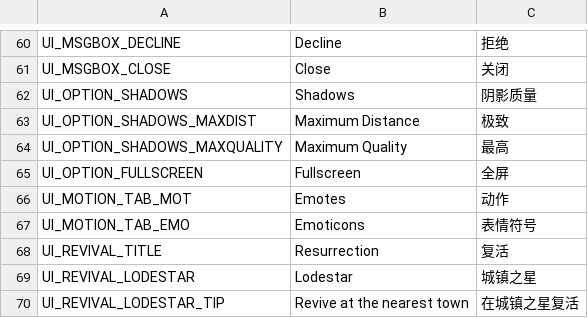
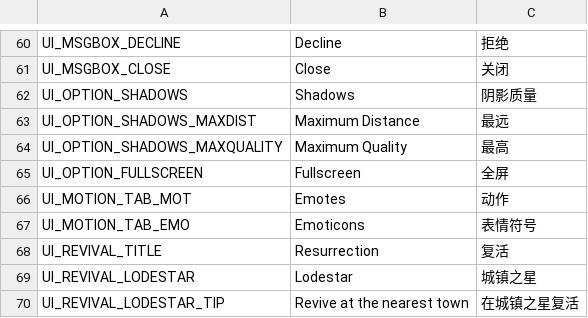
Before and after one commit to Farlighte/Flyff-Universe-Translations, a CSV file: Simplified_Chinese/UI.csv, drawn as a sheet; only a part is shown, gaps mark what is left out.

Commit message:
Update maximum distance translation in UI.csv

```diff
--- a/Simplified_Chinese/UI.csv
+++ b/Simplified_Chinese/UI.csv
@@ -62,3 +62,3 @@ UI_MSGBOX_CLOSE,Close,关闭
 UI_OPTION_SHADOWS,Shadows,阴影质量
-UI_OPTION_SHADOWS_MAXDIST,Maximum Distance,极致
+UI_OPTION_SHADOWS_MAXDIST,Maximum Distance,最远
 UI_OPTION_SHADOWS_MAXQUALITY,Maximum Quality,最高
```
